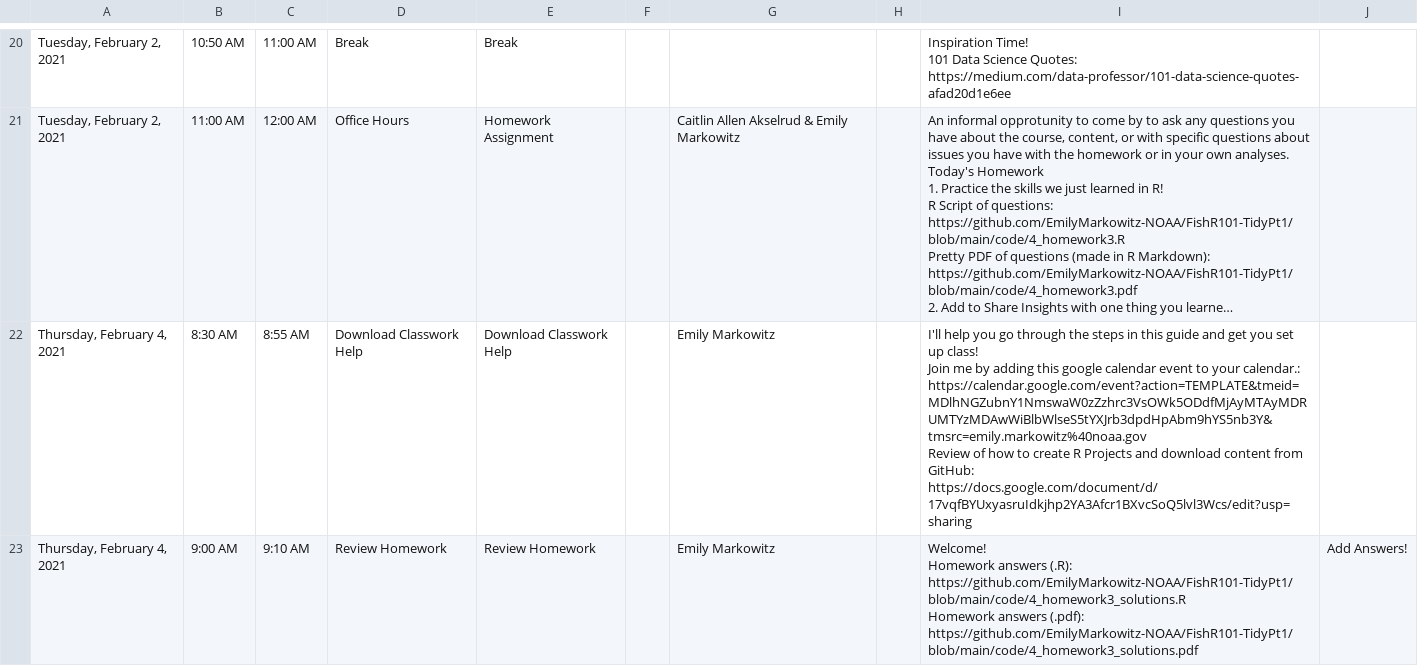
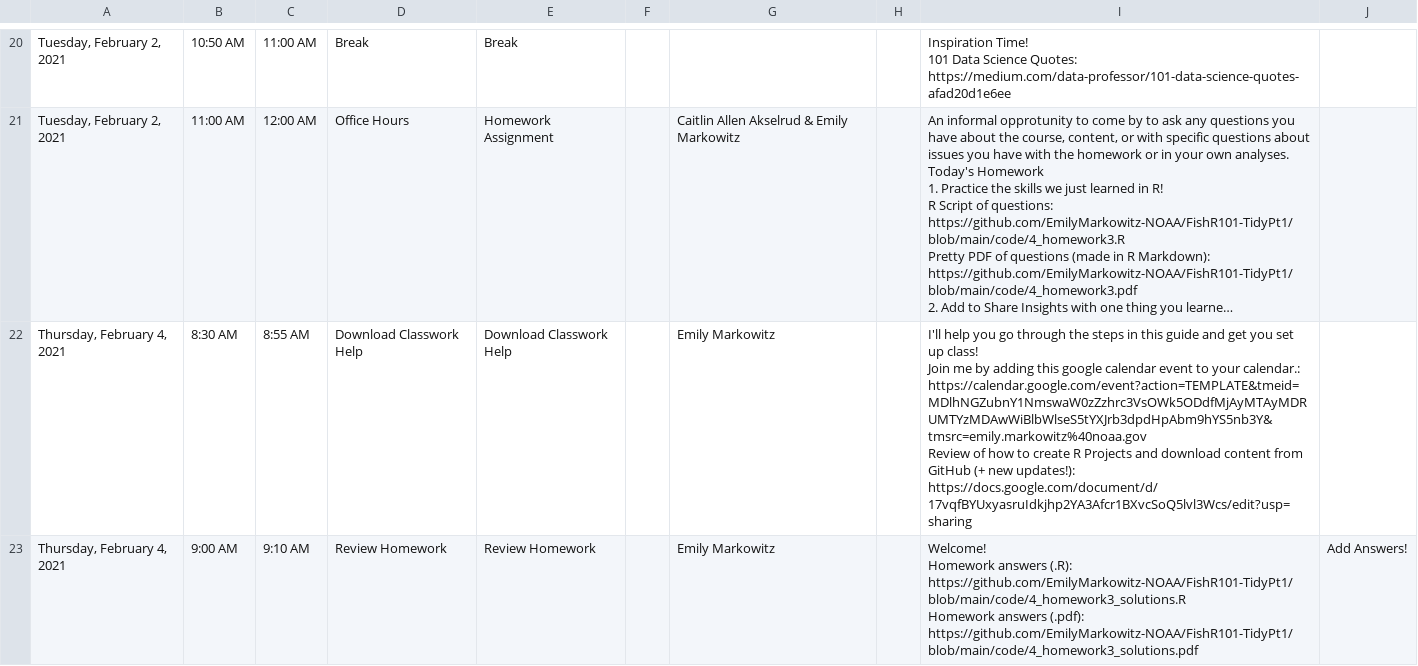
Before and after one commit to EmilyMarkowitz-NOAA/FishR101, a CSV file: R Workshop Detailed Schedule.csv, drawn as a sheet; only a part is shown, gaps mark what is left out; long unchanged cells end in …; the diff covers the shown part only; the diff names each change by its address in the sheet, - before the commit and + after, or states it on an @@ line.

```diff
--- a/R Workshop Detailed Schedule.csv
+++ b/R Workshop Detailed Schedule.csv
-I22: …content from GitHub: https://docs.google.com/document/d/17vqfBYUxyasruIdkjhp2YA3Afcr1BXvcSoQ5lvl3Wcs/edit?usp=sharing
+I22: …content from GitHub (+ new updates!): https://docs.google.com/document/d/17vqfBYUxyasruIdkjhp2YA3Afcr1BXvcSoQ5lvl3Wcs/edit?usp=sharing
```
Also changed, not shown: 1 edited cell elsewhere in this file, 1 other file.
